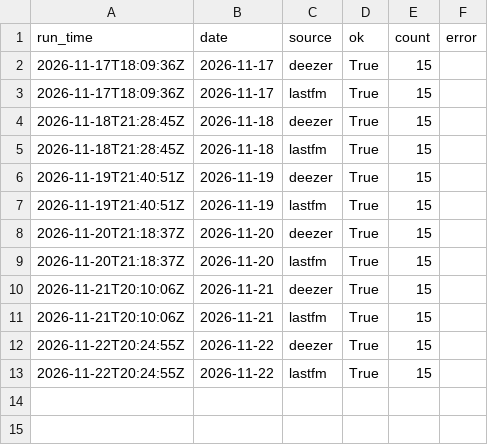
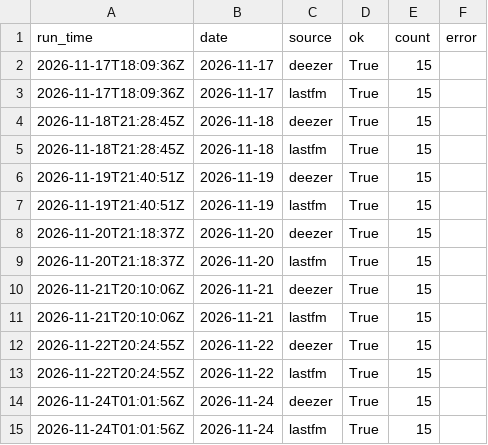
Before and after one commit to emh2003/music-data-tracker, a CSV file: data/run_log.csv, drawn as a sheet.

```diff
--- a/data/run_log.csv
+++ b/data/run_log.csv
@@ -13 +13,3 @@ run_time,date,source,ok,count,error
 2026-11-22T20:24:55Z,2026-11-22,lastfm,True,15,
+2026-11-24T01:01:56Z,2026-11-24,deezer,True,15,
+2026-11-24T01:01:56Z,2026-11-24,lastfm,True,15,
```
Also changed, not shown: data/history.csv, 3 other files.
